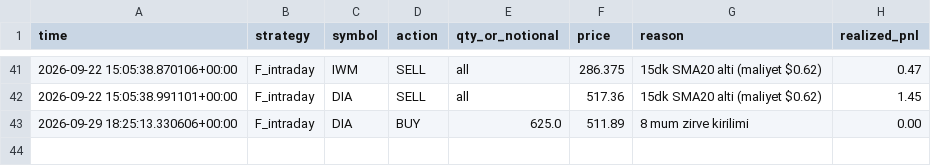
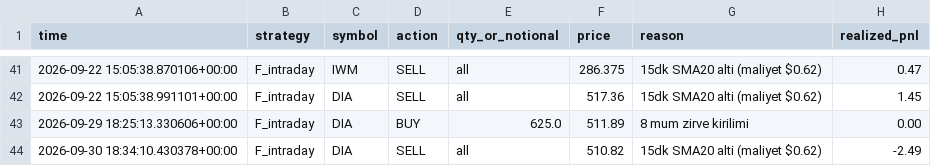
Before and after one commit to Mehmet-ai340/trading-bot, a CSV file: trades.csv, drawn as a sheet; only a part is shown, gaps mark what is left out; the diff names each change by its address in the sheet, - before the commit and + after, or states it on an @@ line.

```diff
--- a/trades.csv
+++ b/trades.csv
+row 44: 2026-09-30 18:34:10.430378+00:00 | F_intraday | DIA | SELL | all | 510.82 | 15dk SMA20 alti (maliyet $0.62) | -2.49
```
Also changed, not shown: 3 other files.
